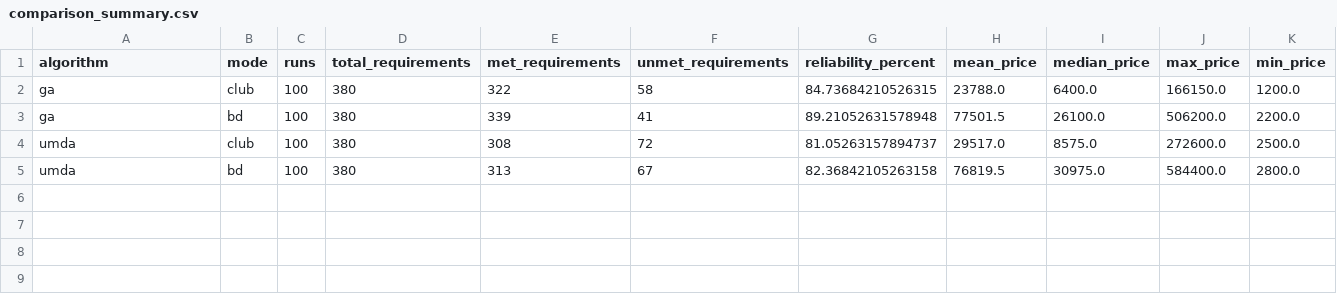
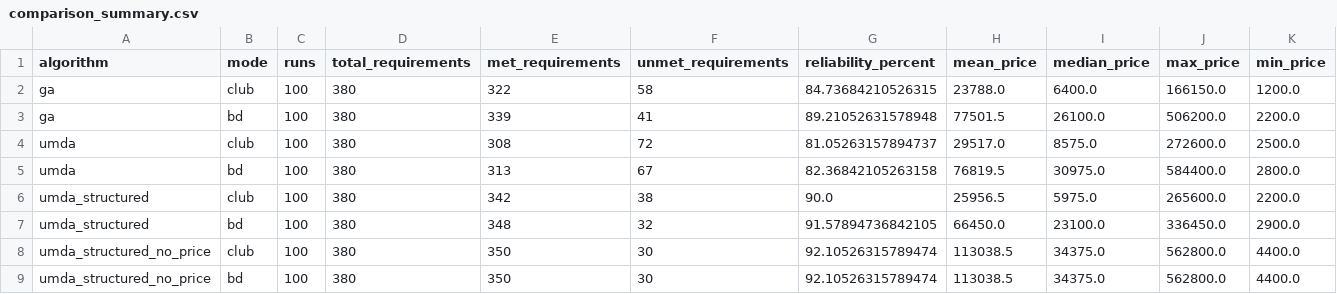
Before and after one commit to PepBiel/eda-fc24-squad-optimizer, a CSV file: results/summary/comparison_summary.csv, drawn as a sheet; only a part is shown; rows hold the shown columns only; the diff names each change by its address in the sheet, - before the commit and + after, or states it on an @@ line.

Commit message:
Add structured UMDA analysis and seminar report

```diff
--- a/results/summary/comparison_summary.csv
+++ b/results/summary/comparison_summary.csv
+row 6: umda_structured | club | 100 | 380 | 342 | 38 | 90.0 | 25956.5 | 5975.0 | 265600.0 | 2200.0
+row 7: umda_structured | bd | 100 | 380 | 348 | 32 | 91.57894736842105 | 66450.0 | 23100.0 | 336450.0 | 2900.0
+row 8: umda_structured_no_price | club | 100 | 380 | 350 | 30 | 92.10526315789474 | 113038.5 | 34375.0 | 562800.0 | 4400.0
+row 9: umda_structured_no_price | bd | 100 | 380 | 350 | 30 | 92.10526315789474 | 113038.5 | 34375.0 | 562800.0 | 4400.0
```
Also changed, not shown: 11 other files.
